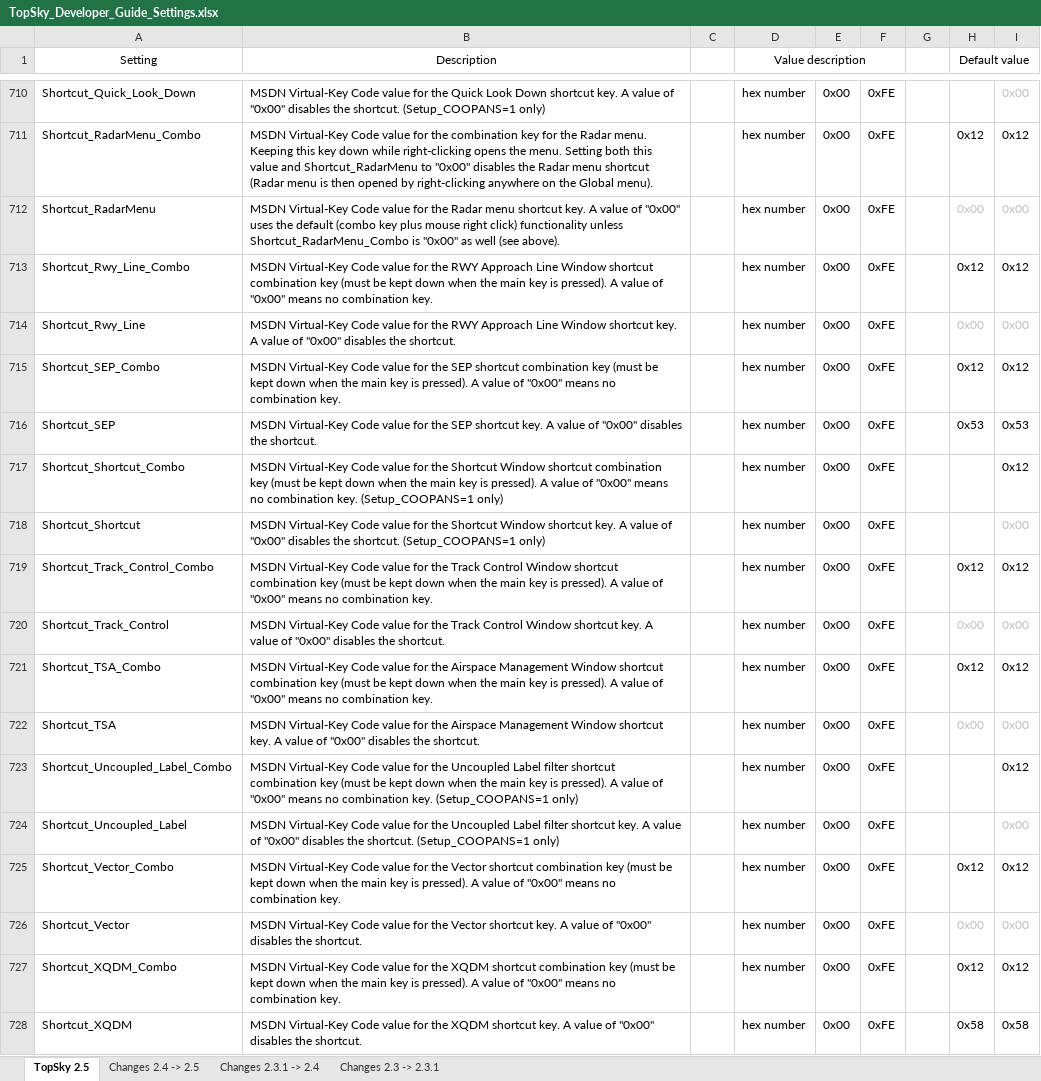
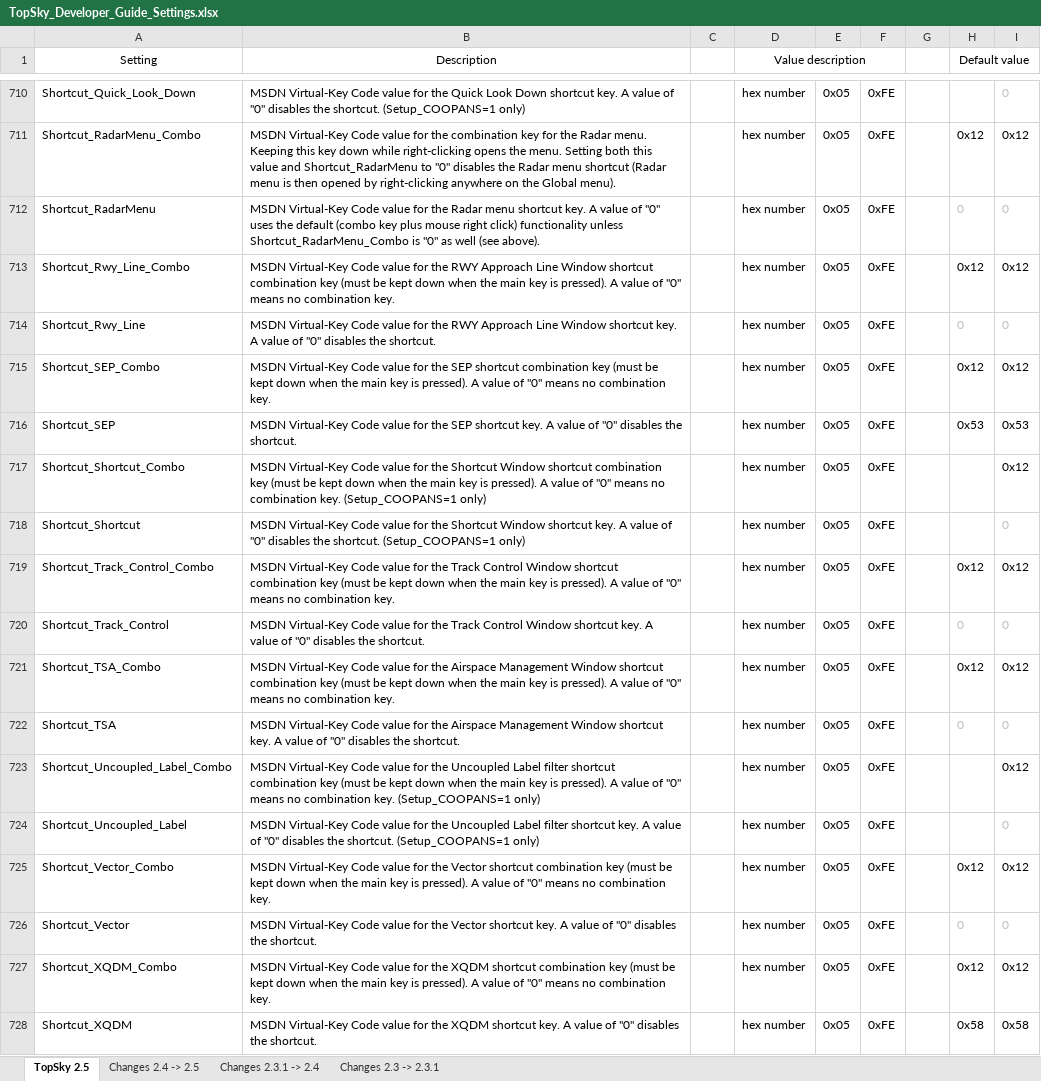
Before and after one commit to pinatacolada/topskylppc, an Excel workbook: LPPC/Plugins/topsky/Documentation/TopSky_Developer_Guide_Settings.xlsx, sheet TopSky 2.5, drawn as a sheet; only a part is shown, gaps mark what is left out; values as stored, in another font and other column widths than the file's, no borders; conditional formats not drawn; the diff covers the shown part only; the diff names each change by its address in the sheet, - before the commit and + after, or states it on an @@ line.

```diff
--- a/LPPC/Plugins/topsky/Documentation/TopSky_Developer_Guide_Settings.xlsx (sheet TopSky 2.5)
+++ b/LPPC/Plugins/topsky/Documentation/TopSky_Developer_Guide_Settings.xlsx (sheet TopSky 2.5)
-B710 (Description): …value of "0x00" disables the…
+B710 (Description): …value of "0" disables the…
-E710:E728: 0x00
+E710:E728: 0x05
-I710: 0x00
+I710: 0
-B711 (Description): …Shortcut_RadarMenu to "0x00" disables the…
+B711 (Description): …Shortcut_RadarMenu to "0" disables the…
-B712 (Description): …value of "0x00" uses the default (combo key plus mouse right click) functionality unless Shortcut_RadarMenu_Combo is "0x00" as well…
+B712 (Description): …value of "0" uses the default (combo key plus mouse right click) functionality unless Shortcut_RadarMenu_Combo is "0" as well…
-H712 (Default value): 0x00
+H712 (Default value): 0
-I712: 0x00
+I712: 0
-B713 (Description): …value of "0x00" means no…
+B713 (Description): …value of "0" means no…
-B714 (Description): …value of "0x00" disables the…
+B714 (Description): …value of "0" disables the…
-H714 (Default value): 0x00
+H714 (Default value): 0
-I714: 0x00
+I714: 0
-B715 (Description): …value of "0x00" means no…
+B715 (Description): …value of "0" means no…
-B716 (Description): …value of "0x00" disables the…
+B716 (Description): …value of "0" disables the…
-B717 (Description): …value of "0x00" means no…
+B717 (Description): …value of "0" means no…
-B718 (Description): …value of "0x00" disables the…
+B718 (Description): …value of "0" disables the…
-I718: 0x00
+I718: 0
-B719 (Description): …value of "0x00" means no…
+B719 (Description): …value of "0" means no…
-B720 (Description): …value of "0x00" disables the…
+B720 (Description): …value of "0" disables the…
-H720 (Default value): 0x00
+H720 (Default value): 0
-I720: 0x00
+I720: 0
-B721 (Description): …value of "0x00" means no…
+B721 (Description): …value of "0" means no…
-B722 (Description): …value of "0x00" disables the…
+B722 (Description): …value of "0" disables the…
-H722 (Default value): 0x00
+H722 (Default value): 0
-I722: 0x00
+I722: 0
-B723 (Description): …value of "0x00" means no…
+B723 (Description): …value of "0" means no…
-B724 (Description): …value of "0x00" disables the…
+B724 (Description): …value of "0" disables the…
-I724: 0x00
+I724: 0
-B725 (Description): …value of "0x00" means no…
+B725 (Description): …value of "0" means no…
-B726 (Description): …value of "0x00" disables the…
+B726 (Description): …value of "0" disables the…
-H726 (Default value): 0x00
+H726 (Default value): 0
-I726: 0x00
+I726: 0
-B727 (Description): …value of "0x00" means no…
+B727 (Description): …value of "0" means no…
-B728 (Description): …value of "0x00" disables the…
+B728 (Description): …value of "0" disables the…
```
Also changed, not shown: 111 edited cells elsewhere in this sheet, 4 other files.
